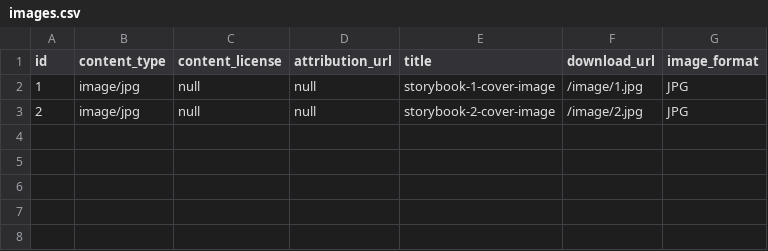
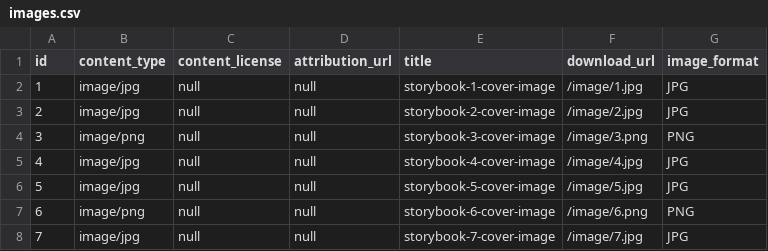
Before and after one commit to elimu-ai/webapp, a CSV file: src/main/resources/db/content_TEST/fil/images.csv, drawn as a sheet.

```diff
--- a/src/main/resources/db/content_TEST/fil/images.csv
+++ b/src/main/resources/db/content_TEST/fil/images.csv
@@ -3 +3,6 @@ id,content_type,content_license,attribution_url,title,download_url,image_format
 2,image/jpg,null,"null","storybook-2-cover-image","/image/2.jpg",JPG
+3,image/png,null,"null","storybook-3-cover-image","/image/3.png",PNG
+4,image/jpg,null,"null","storybook-4-cover-image","/image/4.jpg",JPG
+5,image/jpg,null,"null","storybook-5-cover-image","/image/5.jpg",JPG
+6,image/png,null,"null","storybook-6-cover-image","/image/6.png",PNG
+7,image/jpg,null,"null","storybook-7-cover-image","/image/7.jpg",JPG
```
Also changed, not shown: src/main/resources/db/content_TEST/fil/storybooks.csv, 1 other file.
